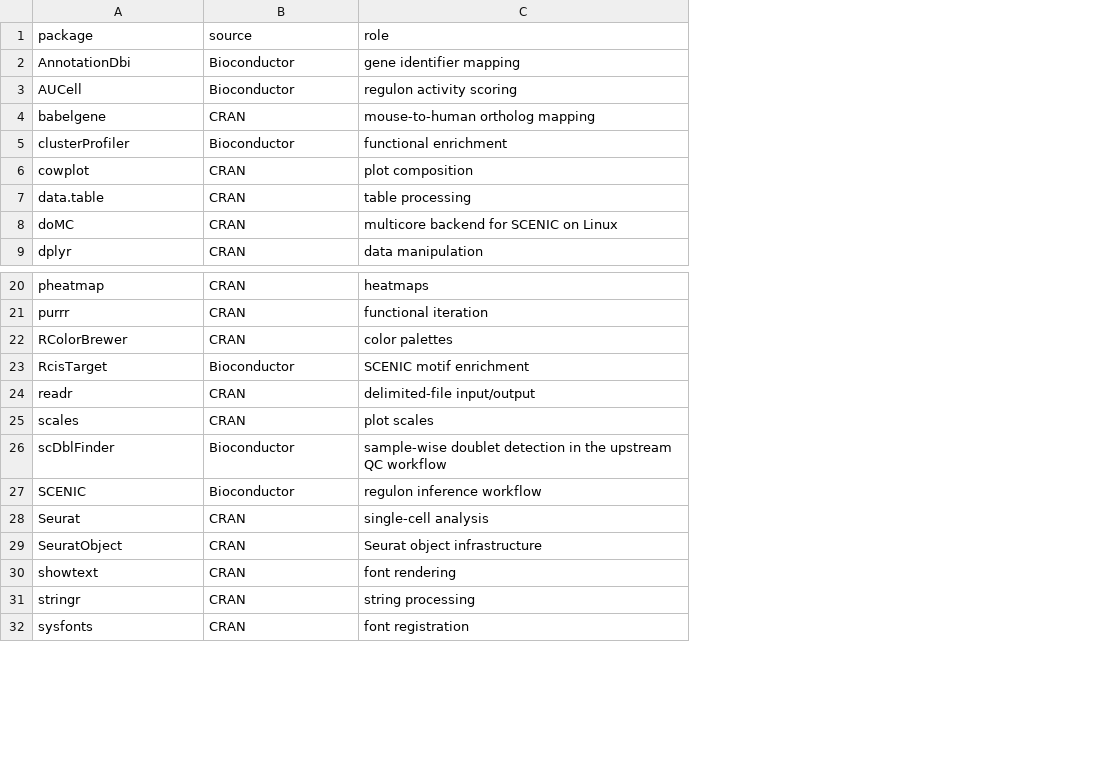
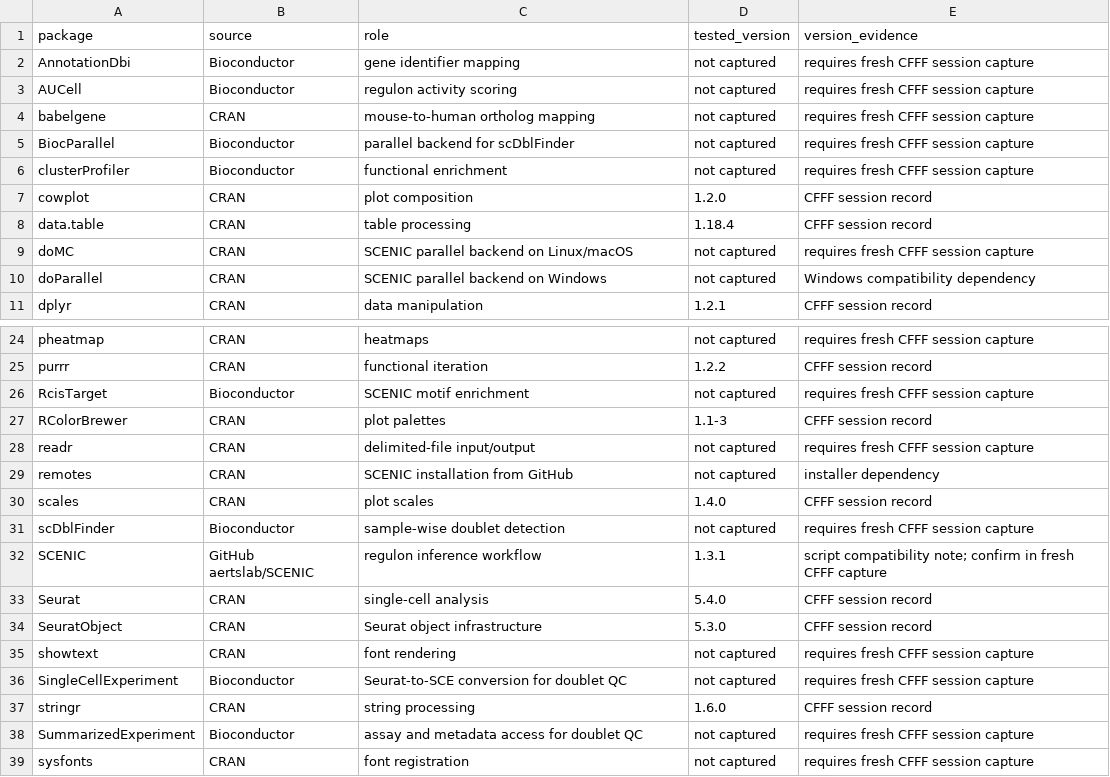
Before and after one commit to perrycc0o0-cmyk/A4-OL-APOE4-code, a TSV file: environment/package_requirements.tsv, drawn as a sheet; only a part is shown, gaps mark what is left out; removed rows and columns are numbered as before the commit, all else as after; the diff covers the shown part only; the diff names each change by its address in the sheet, - before the commit and + after, or states it on an @@ line.

Commit message:
Add raw QC workflow and reproducibility documentation

```diff
--- a/environment/package_requirements.tsv
+++ b/environment/package_requirements.tsv
+column D (tested_version), rows 2-4: all not captured; rows 6-9: not captured | 1.2.0 | 1.18.4 | not captured; row 11: 1.2.1; rows 24-26: not captured | 1.2.2 | not captured; row 28: not captured; rows 30-35: 1.4.0 | not captured | 1.3.1 | 5.4.0 | 5.3.0 | not captured; row 37: 1.6.0; row 39: not captured
+column E (version_evidence), rows 2-4: all requires fresh CFFF session capture; rows 6-9: requires fresh CFFF session capture | CFFF session record | CFFF session record | requires fresh CFFF session capture; row 11: CFFF session record; rows 24-26: requires fresh CFFF session capture | CFFF session record | requires fresh CFFF session capture; row 28: requires fresh CFFF session capture; rows 30-35: CFFF session record | requires fresh CFFF session capture | script compatibility note; confirm in fresh CFFF capture | CFFF session record | CFFF session record | requires fresh CFFF session capture; row 37: CFFF session record; row 39: requires fresh CFFF session capture
+row 5: BiocParallel | Bioconductor | parallel backend for scDblFinder | not captured | requires fresh CFFF session capture
-C9 (role): multicore backend for SCENIC on Linux
+C9 (role): SCENIC parallel backend on Linux/macOS
+row 10: doParallel | CRAN | SCENIC parallel backend on Windows | not captured | Windows compatibility dependency
-row 22: RColorBrewer | CRAN | color palettes
+row 27: RColorBrewer | CRAN | plot palettes | 1.1-3 | CFFF session record
+row 29: remotes | CRAN | SCENIC installation from GitHub | not captured | installer dependency
-C31 (role): sample-wise doublet detection in the upstream QC workflow
+C31 (role): sample-wise doublet detection
-B32 (source): Bioconductor
+B32 (source): GitHub aertslab/SCENIC
+row 36: SingleCellExperiment | Bioconductor | Seurat-to-SCE conversion for doublet QC | not captured | requires fresh CFFF session capture
+row 38: SummarizedExperiment | Bioconductor | assay and metadata access for doublet QC | not captured | requires fresh CFFF session capture
```
Also changed, not shown: 2 added rows and 1 edited cell elsewhere in this file, docs/original_script_map.tsv, 24 other files.
